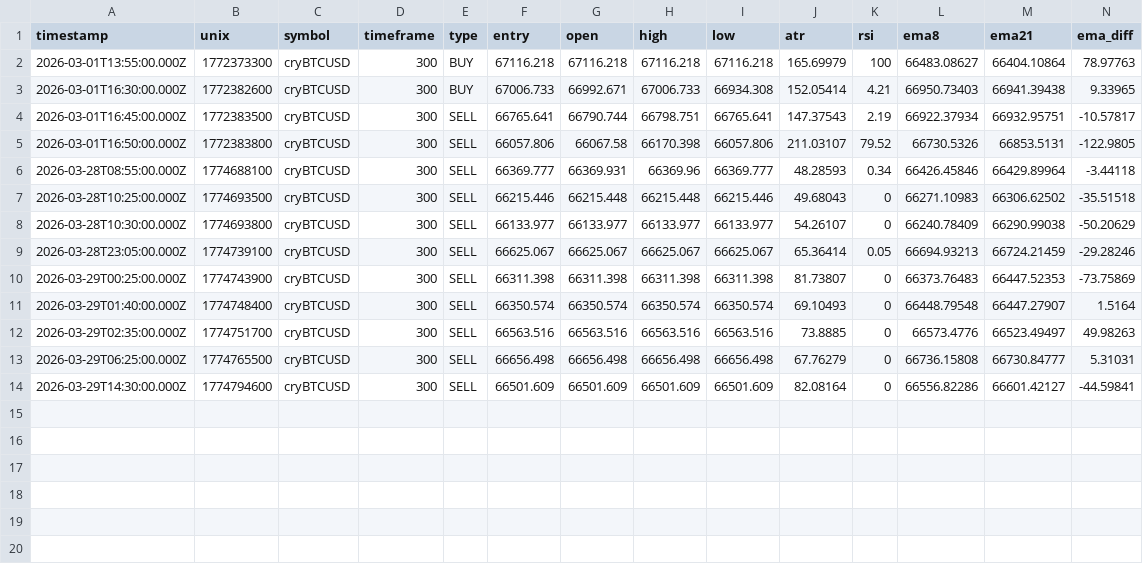
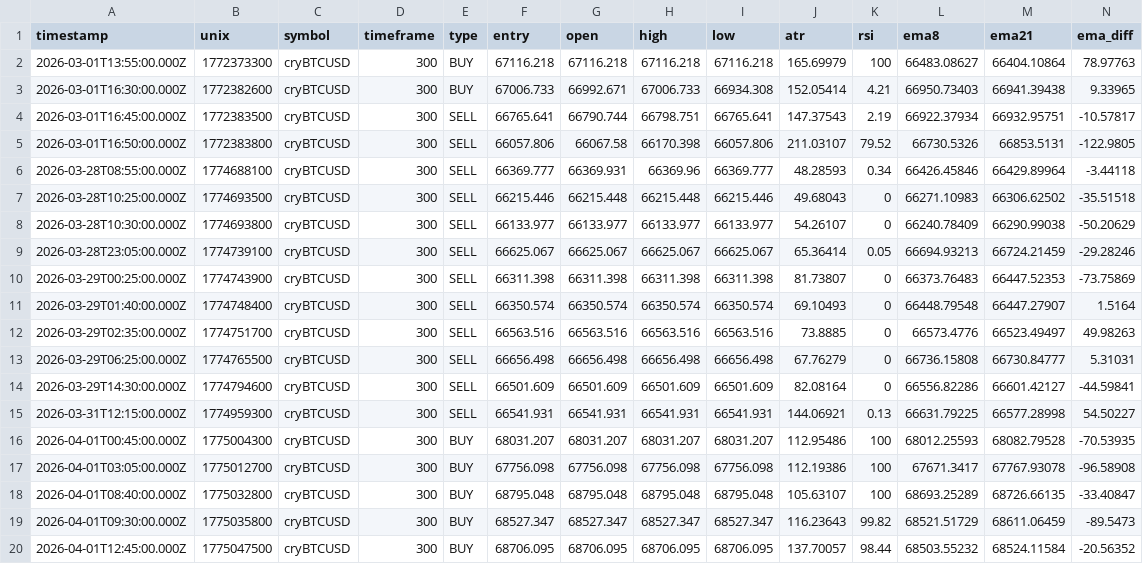
Before and after one commit to jaydxn21/signalBot, a CSV file: training_data/training_cryBTCUSD.csv, drawn as a sheet; only a part is shown; rows hold the shown columns only; the diff names each change by its address in the sheet, - before the commit and + after, or states it on an @@ line.

```diff
--- a/training_data/training_cryBTCUSD.csv
+++ b/training_data/training_cryBTCUSD.csv
+row 15: 2026-03-31T12:15:00.000Z | 1774959300 | cryBTCUSD | 300 | SELL | 66541.931 | 66541.931 | 66541.931 | 66541.931 | 144.06921 | 0.13 | 66631.79225 | 66577.28998 | 54.50227
+row 16: 2026-04-01T00:45:00.000Z | 1775004300 | cryBTCUSD | 300 | BUY | 68031.207 | 68031.207 | 68031.207 | 68031.207 | 112.95486 | 100 | 68012.25593 | 68082.79528 | -70.53935
+row 17: 2026-04-01T03:05:00.000Z | 1775012700 | cryBTCUSD | 300 | BUY | 67756.098 | 67756.098 | 67756.098 | 67756.098 | 112.19386 | 100 | 67671.3417 | 67767.93078 | -96.58908
+row 18: 2026-04-01T08:40:00.000Z | 1775032800 | cryBTCUSD | 300 | BUY | 68795.048 | 68795.048 | 68795.048 | 68795.048 | 105.63107 | 100 | 68693.25289 | 68726.66135 | -33.40847
+row 19: 2026-04-01T09:30:00.000Z | 1775035800 | cryBTCUSD | 300 | BUY | 68527.347 | 68527.347 | 68527.347 | 68527.347 | 116.23643 | 99.82 | 68521.51729 | 68611.06459 | -89.5473
+row 20: 2026-04-01T12:45:00.000Z | 1775047500 | cryBTCUSD | 300 | BUY | 68706.095 | 68706.095 | 68706.095 | 68706.095 | 137.70057 | 98.44 | 68503.55232 | 68524.11584 | -20.56352
```
Also changed, not shown: training_data/training_CRASH1000.csv, 2 other files.
